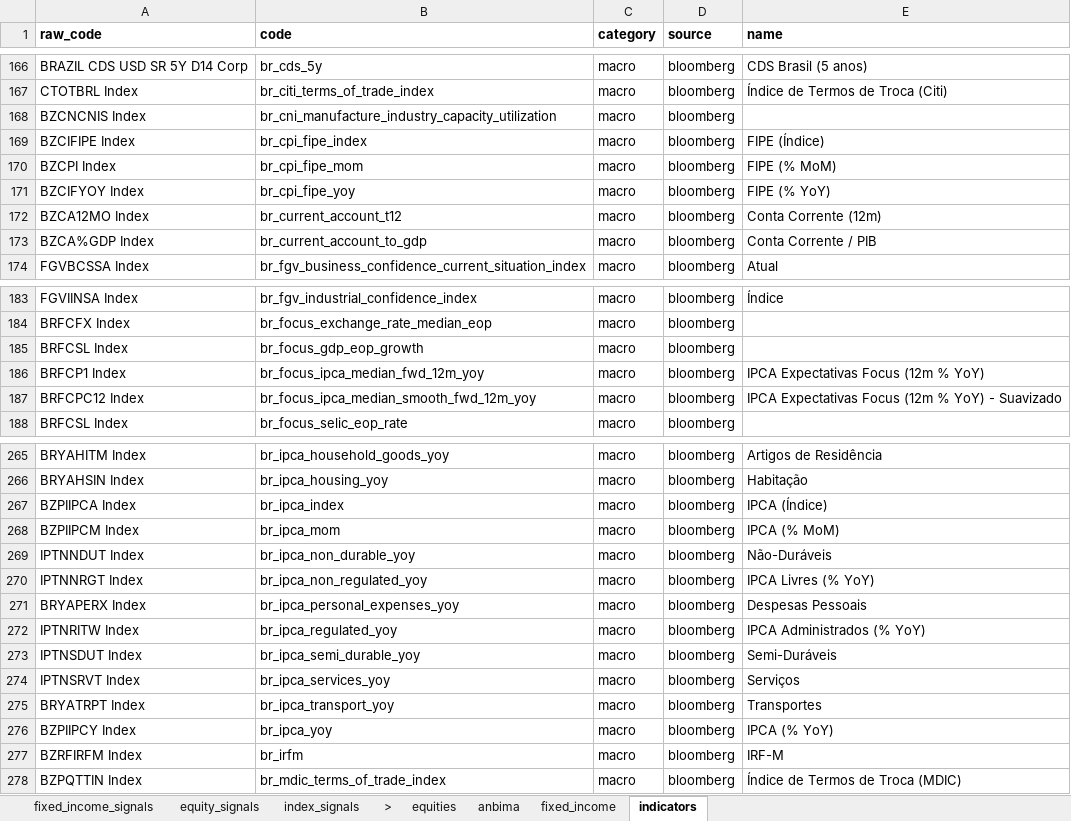
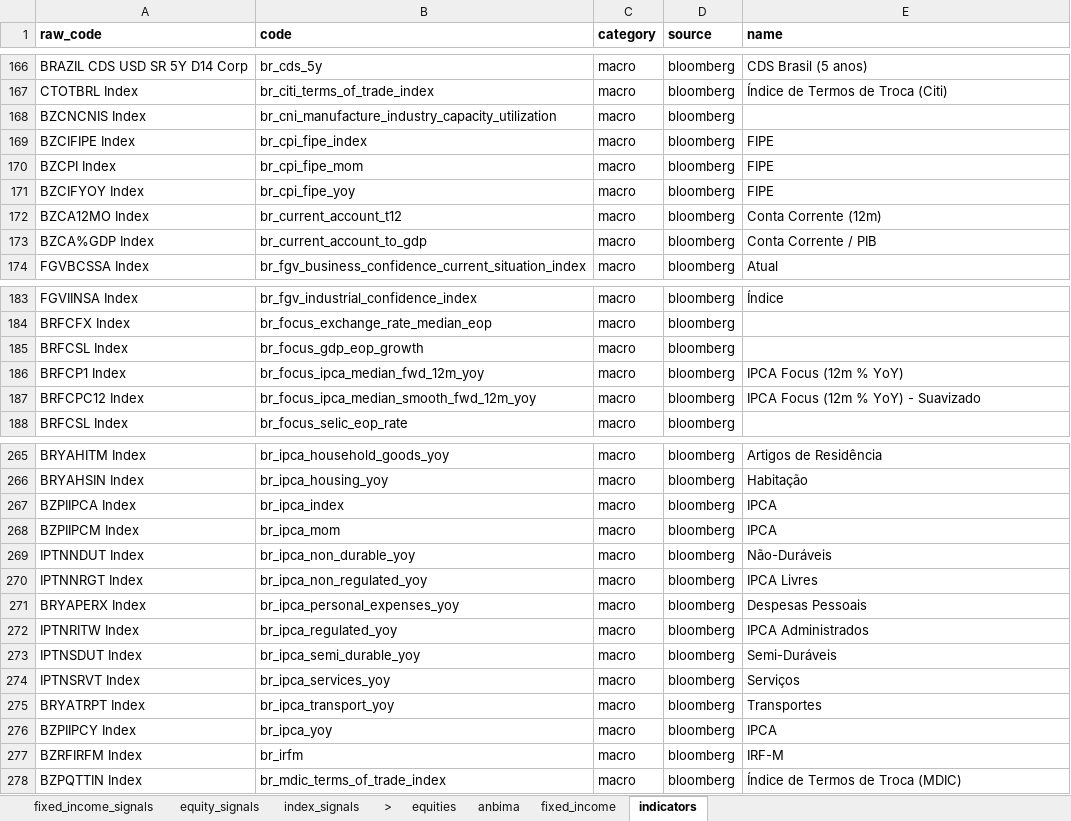
Before and after one commit to Persevera-Asset-Management/persevera-strategy, an Excel workbook: data/cadastro-base.xlsx, sheet indicators, drawn as a sheet; only a part is shown, gaps mark what is left out; values as stored, in another font and other column widths than the file's, no borders; the diff covers the shown part only; the diff names each change by its address in the sheet, - before the commit and + after, or states it on an @@ line.

```diff
--- a/data/cadastro-base.xlsx (sheet indicators)
+++ b/data/cadastro-base.xlsx (sheet indicators)
-E169 (name): FIPE (Índice)
+E169 (name): FIPE
-E170 (name): FIPE (% MoM)
+E170 (name): FIPE
-E171 (name): FIPE (% YoY)
+E171 (name): FIPE
-E186 (name): IPCA Expectativas Focus (12m % YoY)
+E186 (name): IPCA Focus (12m % YoY)
-E187 (name): IPCA Expectativas Focus (12m % YoY) - Suavizado
+E187 (name): IPCA Focus (12m % YoY) - Suavizado
-E267 (name): IPCA (Índice)
+E267 (name): IPCA
-E268 (name): IPCA (% MoM)
+E268 (name): IPCA
-E270 (name): IPCA Livres (% YoY)
+E270 (name): IPCA Livres
-E272 (name): IPCA Administrados (% YoY)
+E272 (name): IPCA Administrados
-E276 (name): IPCA (% YoY)
+E276 (name): IPCA
```
Also changed, not shown: 20 edited cells elsewhere in this sheet, 1 other file.
